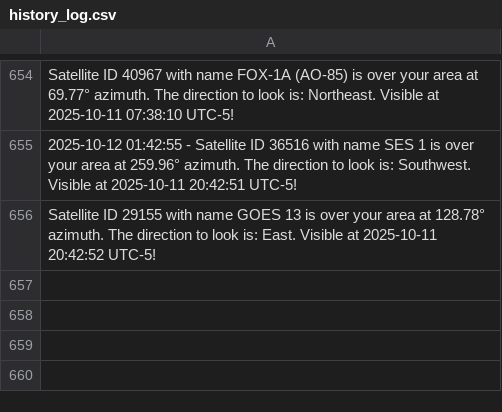
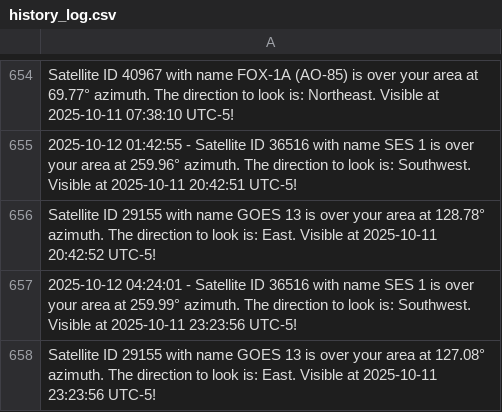
Before and after one commit to JorgeCardona/satellite_notifier, a CSV file: satellite_history/history_log.csv, drawn as a sheet; only a part is shown, gaps mark what is left out; the diff names each change by its address in the sheet, - before the commit and + after, or states it on an @@ line.

Commit message:
Automated Change - 2025-10-12 04:24:01

```diff
--- a/satellite_history/history_log.csv
+++ b/satellite_history/history_log.csv
+row 657: 2025-10-12 04:24:01 - Satellite ID 36516 with name SES 1 is over your area at 259.99° azimuth. The direction to look is: Southwest. Visible at 2025-10-11 23:23:56 UTC-5!
+row 658: Satellite ID 29155 with name GOES 13 is over your area at 127.08° azimuth. The direction to look is: East. Visible at 2025-10-11 23:23:56 UTC-5!
```
